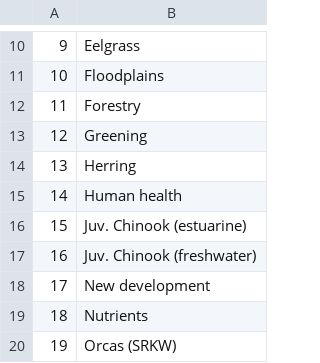
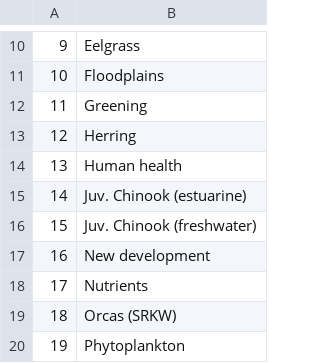
Before and after one commit to magelcai/IS_QualitativeTools, a CSV file: Model_NodesList.csv, drawn as a sheet; only a part is shown, gaps mark what is left out; the shorter side is filled out with more unchanged rows; removed rows and columns are numbered as before the commit, all else as after; the diff names each change by its address in the sheet, - before the commit and + after, or states it on an @@ line.

```diff
--- a/Model_NodesList.csv
+++ b/Model_NodesList.csv
-row 12: 11 | Forestry
@@ column A renumbered from row 12 down @@
```
Also changed, not shown: Model_AdjMatrix.csv, Model_EdgesList.csv, 4 other files.
